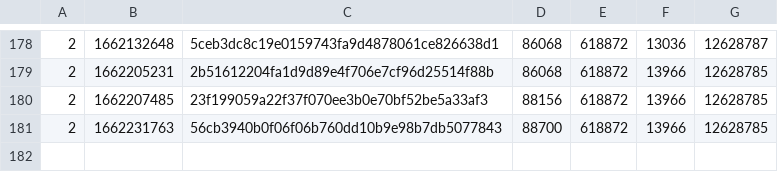
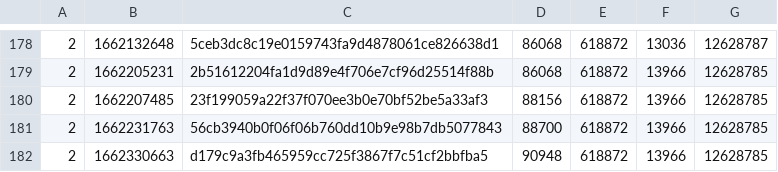
Before and after one commit to SAT-R/sa2, a CSV file: reports/progress-sa2-nonmatching.csv, drawn as a sheet; only a part is shown, gaps mark what is left out.

```diff
--- a/reports/progress-sa2-nonmatching.csv
+++ b/reports/progress-sa2-nonmatching.csv
@@ -181 +181,2 @@
 2,1662231763,56cb3940b0f06f06b760dd10b9e98b7db5077843,88700,618872,13966,12628785
+2,1662330663,d179c9a3fb465959cc725f3867f7c51cf2bbfba5,90948,618872,13966,12628785
```
Also changed, not shown: reports/progress-sa2-matching.csv, 1 other file.
